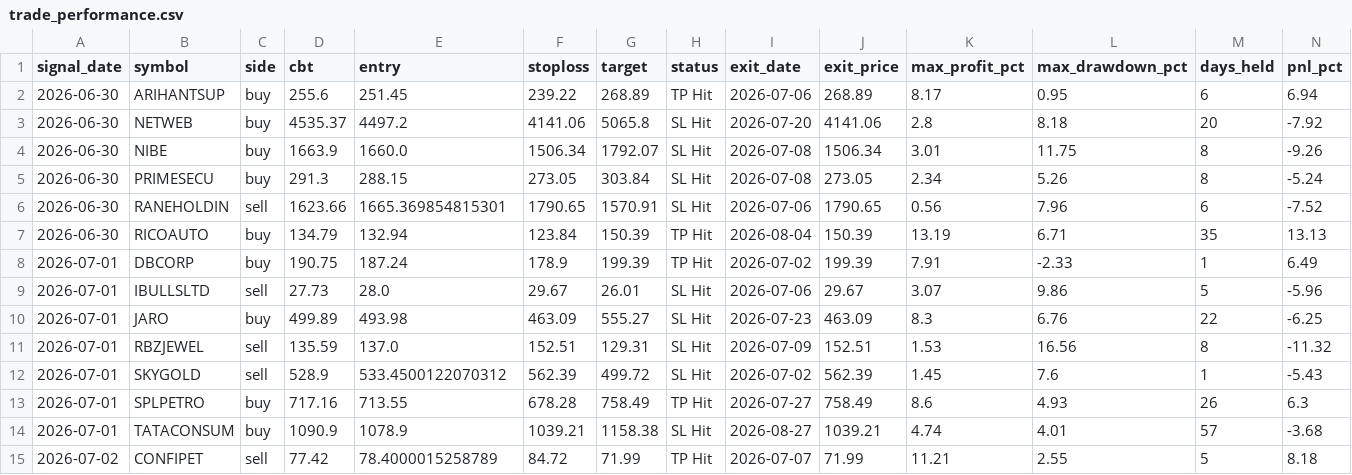
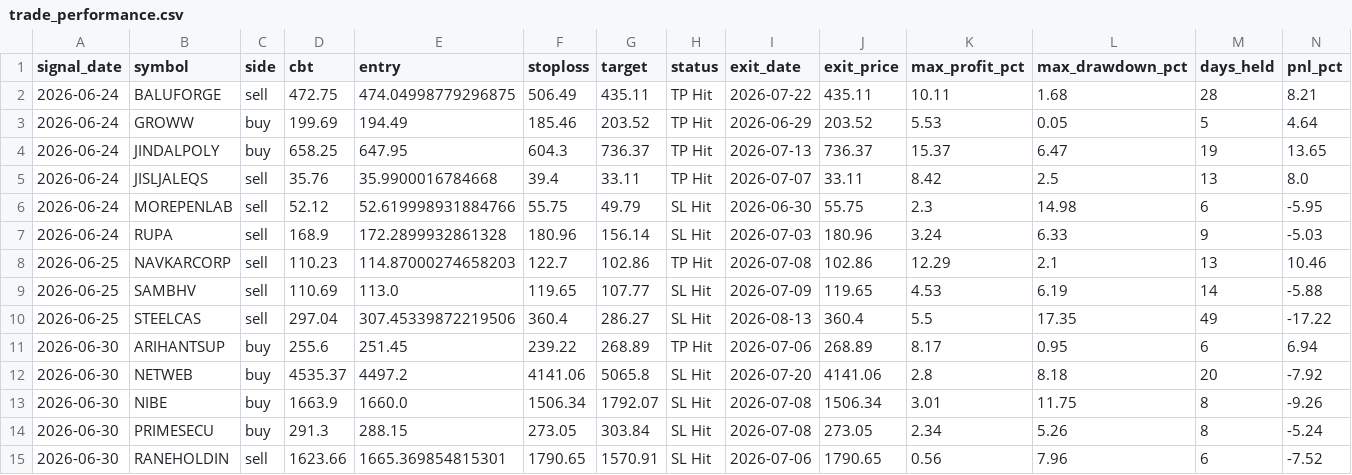
Before and after one commit to faizjio7011-code/checking-trade-signals, a CSV file: report_in/trade_performance.csv, drawn as a sheet; only a part is shown; the shorter side is filled out with more unchanged rows; rows hold the shown columns only; the diff names each change by its address in the sheet, - before the commit and + after, or states it on an @@ line.

```diff
--- a/report_in/trade_performance.csv
+++ b/report_in/trade_performance.csv
+row 2: 2026-06-24 | BALUFORGE | sell | 472.75 | 474.04998779296875 | 506.49 | 435.11 | TP Hit | 2026-07-22 | 435.11 | 10.11 | 1.68 | 28 | 8.21
+row 3: 2026-06-24 | GROWW | buy | 199.69 | 194.49 | 185.46 | 203.52 | TP Hit | 2026-06-29 | 203.52 | 5.53 | 0.05 | 5 | 4.64
+row 4: 2026-06-24 | JINDALPOLY | buy | 658.25 | 647.95 | 604.3 | 736.37 | TP Hit | 2026-07-13 | 736.37 | 15.37 | 6.47 | 19 | 13.65
+row 5: 2026-06-24 | JISLJALEQS | sell | 35.76 | 35.9900016784668 | 39.4 | 33.11 | TP Hit | 2026-07-07 | 33.11 | 8.42 | 2.5 | 13 | 8.0
+row 6: 2026-06-24 | MOREPENLAB | sell | 52.12 | 52.619998931884766 | 55.75 | 49.79 | SL Hit | 2026-06-30 | 55.75 | 2.3 | 14.98 | 6 | -5.95
+row 7: 2026-06-24 | RUPA | sell | 168.9 | 172.2899932861328 | 180.96 | 156.14 | SL Hit | 2026-07-03 | 180.96 | 3.24 | 6.33 | 9 | -5.03
+row 8: 2026-06-25 | NAVKARCORP | sell | 110.23 | 114.87000274658203 | 122.7 | 102.86 | TP Hit | 2026-07-08 | 102.86 | 12.29 | 2.1 | 13 | 10.46
+row 9: 2026-06-25 | SAMBHV | sell | 110.69 | 113.0 | 119.65 | 107.77 | SL Hit | 2026-07-09 | 119.65 | 4.53 | 6.19 | 14 | -5.88
+row 10: 2026-06-25 | STEELCAS | sell | 297.04 | 307.45339872219506 | 360.4 | 286.27 | SL Hit | 2026-08-13 | 360.4 | 5.5 | 17.35 | 49 | -17.22
```
Also changed, not shown: report/reentry.csv, report/sl_hit.csv, 7 other files.
